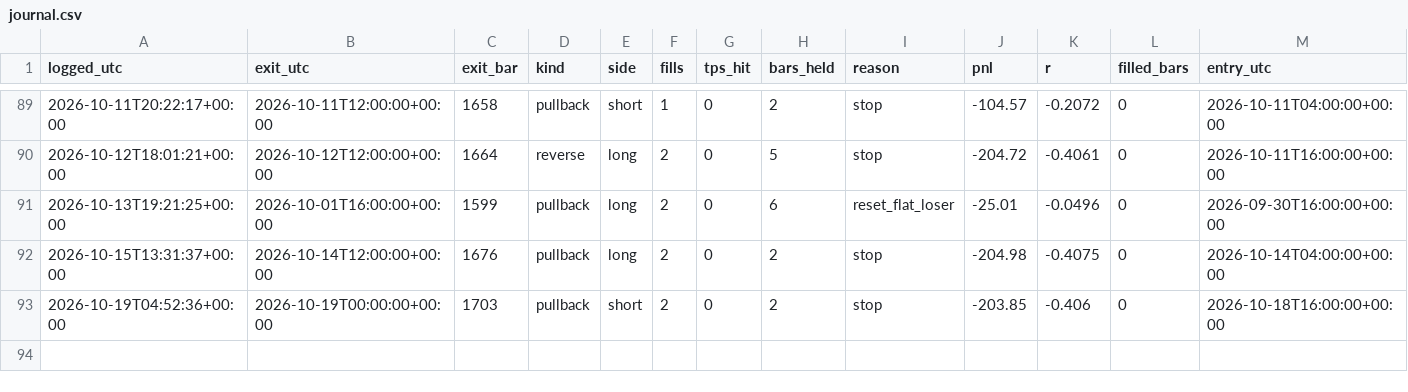
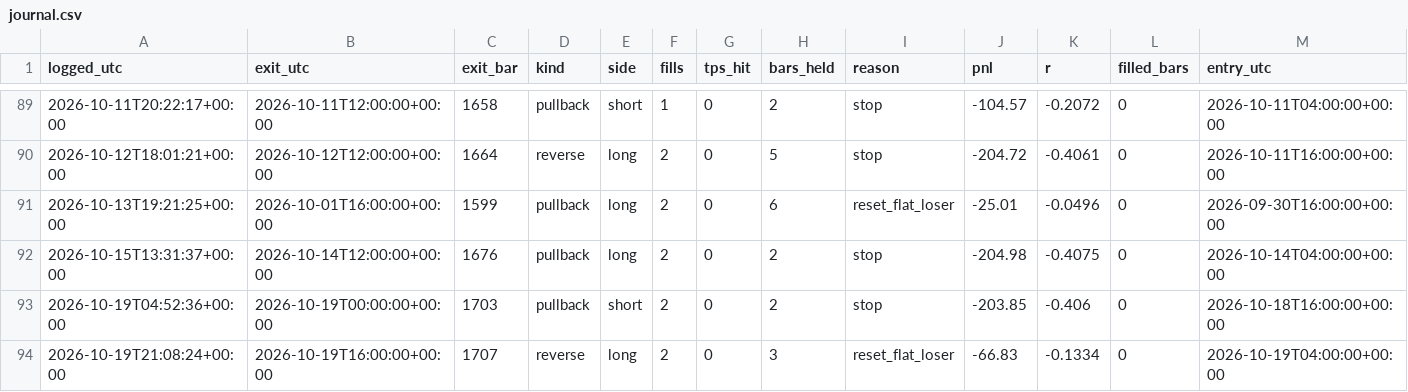
Before and after one commit to kunjancollective/troid, a CSV file: backtest/journal.csv, drawn as a sheet; only a part is shown, gaps mark what is left out; rows hold the shown columns only; the diff names each change by its address in the sheet, - before the commit and + after, or states it on an @@ line.

```diff
--- a/backtest/journal.csv
+++ b/backtest/journal.csv
+row 94: 2026-10-19T21:08:24+00:00 | 2026-10-19T16:00:00+00:00 | 1707 | reverse | long | 2 | 0 | 3 | reset_flat_loser | -66.83 | -0.1334 | 0 | 2026-10-19T04:00:00+00:00
```
Also changed, not shown: backtest/data/live_4h.csv, backtest/runs.csv, 5 other files.
